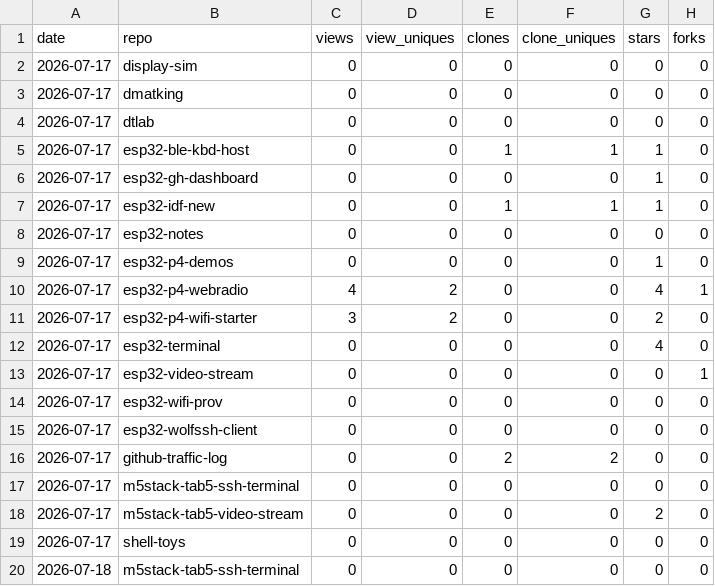
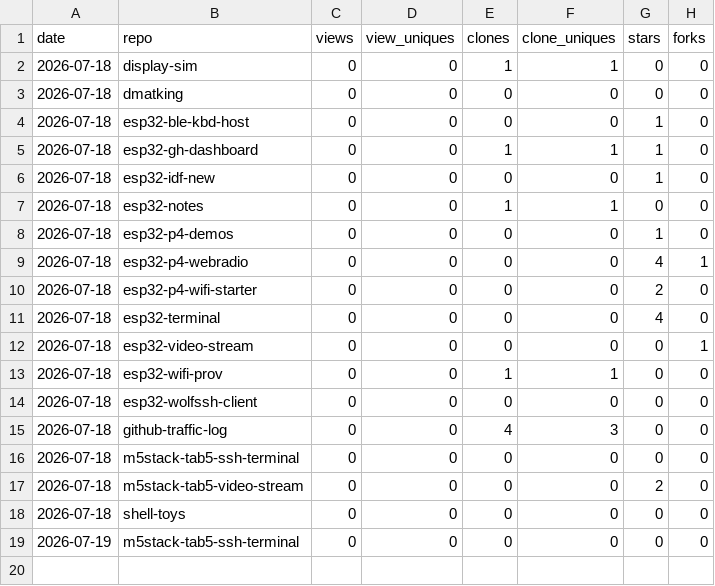
Before and after one commit to dmatking/github-traffic-log, a CSV file: latest.csv, drawn as a sheet.

```diff
--- a/latest.csv
+++ b/latest.csv
@@ -1,20 +1,19 @@
 date,repo,views,view_uniques,clones,clone_uniques,stars,forks
-2026-07-17,display-sim,0,0,0,0,0,0
-2026-07-17,dmatking,0,0,0,0,0,0
-2026-07-17,dtlab,0,0,0,0,0,0
-2026-07-17,esp32-ble-kbd-host,0,0,1,1,1,0
-2026-07-17,esp32-gh-dashboard,0,0,0,0,1,0
-2026-07-17,esp32-idf-new,0,0,1,1,1,0
-2026-07-17,esp32-notes,0,0,0,0,0,0
-2026-07-17,esp32-p4-demos,0,0,0,0,1,0
-2026-07-17,esp32-p4-webradio,4,2,0,0,4,1
-2026-07-17,esp32-p4-wifi-starter,3,2,0,0,2,0
-2026-07-17,esp32-terminal,0,0,0,0,4,0
-2026-07-17,esp32-video-stream,0,0,0,0,0,1
-2026-07-17,esp32-wifi-prov,0,0,0,0,0,0
-2026-07-17,esp32-wolfssh-client,0,0,0,0,0,0
-2026-07-17,github-traffic-log,0,0,2,2,0,0
-2026-07-17,m5stack-tab5-ssh-terminal,0,0,0,0,0,0
-2026-07-17,m5stack-tab5-video-stream,0,0,0,0,2,0
-2026-07-17,shell-toys,0,0,0,0,0,0
+2026-07-18,display-sim,0,0,1,1,0,0
+2026-07-18,dmatking,0,0,0,0,0,0
+2026-07-18,esp32-ble-kbd-host,0,0,0,0,1,0
+2026-07-18,esp32-gh-dashboard,0,0,1,1,1,0
+2026-07-18,esp32-idf-new,0,0,0,0,1,0
+2026-07-18,esp32-notes,0,0,1,1,0,0
+2026-07-18,esp32-p4-demos,0,0,0,0,1,0
+2026-07-18,esp32-p4-webradio,0,0,0,0,4,1
+2026-07-18,esp32-p4-wifi-starter,0,0,0,0,2,0
+2026-07-18,esp32-terminal,0,0,0,0,4,0
+2026-07-18,esp32-video-stream,0,0,0,0,0,1
+2026-07-18,esp32-wifi-prov,0,0,1,1,0,0
+2026-07-18,esp32-wolfssh-client,0,0,0,0,0,0
+2026-07-18,github-traffic-log,0,0,4,3,0,0
 2026-07-18,m5stack-tab5-ssh-terminal,0,0,0,0,0,0
+2026-07-18,m5stack-tab5-video-stream,0,0,0,0,2,0
+2026-07-18,shell-toys,0,0,0,0,0,0
+2026-07-19,m5stack-tab5-ssh-terminal,0,0,0,0,0,0
```
Also changed, not shown: totals.csv, traffic.csv.
